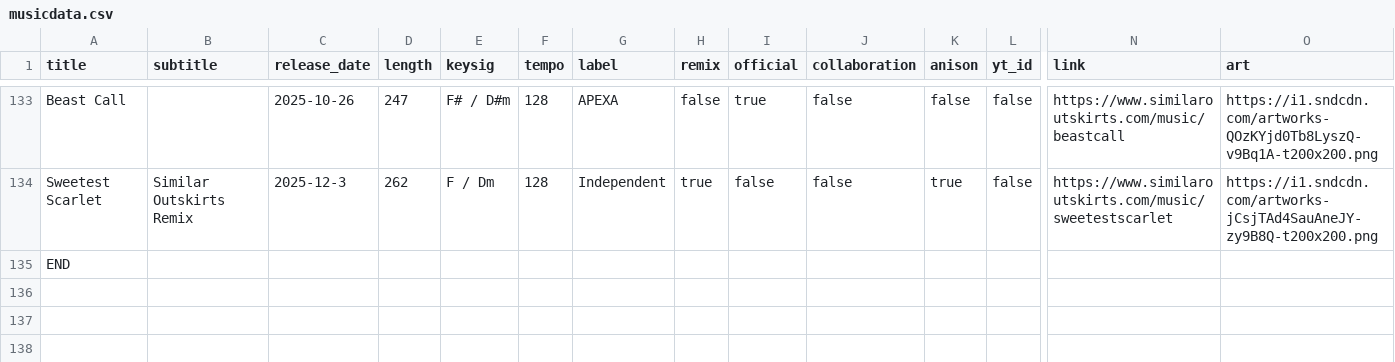
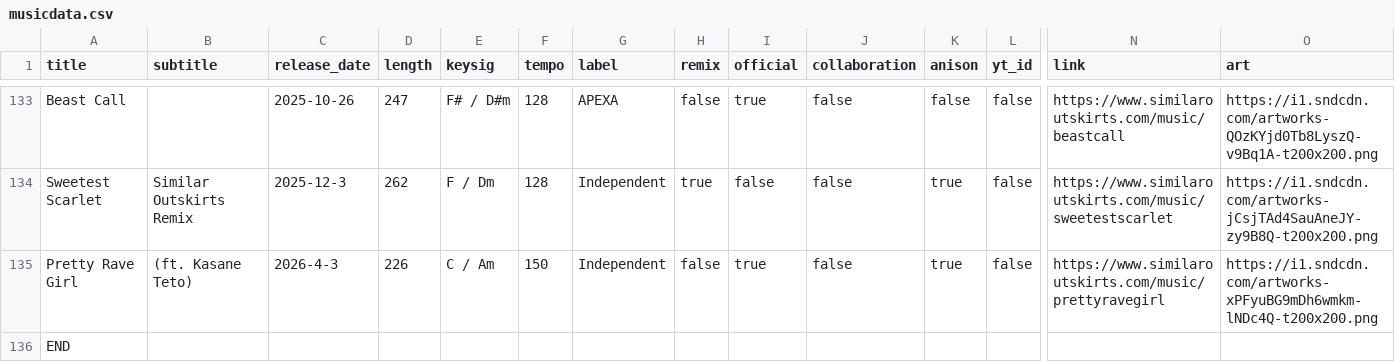
Before and after one commit to TroyKurniawan/similaroutskirts-website-v1.1, a CSV file: src/app/music/musicdata.csv, drawn as a sheet; only a part is shown, gaps mark what is left out; rows hold the shown columns only; the diff names each change by its address in the sheet, - before the commit and + after, or states it on an @@ line.

Commit message:
Added "Pretty Rave Girl"

```diff
--- a/src/app/music/musicdata.csv
+++ b/src/app/music/musicdata.csv
+row 135: Pretty Rave Girl | (ft. Kasane Teto) | 2026-4-3 | 226 | C / Am | 150 | Independent | false | true | false | true | false | https://www.similaroutskirts.com/music/prettyravegirl | https://i1.sndcdn.com/artworks-xPFyuBG9mDh6wmkm-lNDc4Q-t200x200.png
```
Also changed, not shown: 1 other file.
